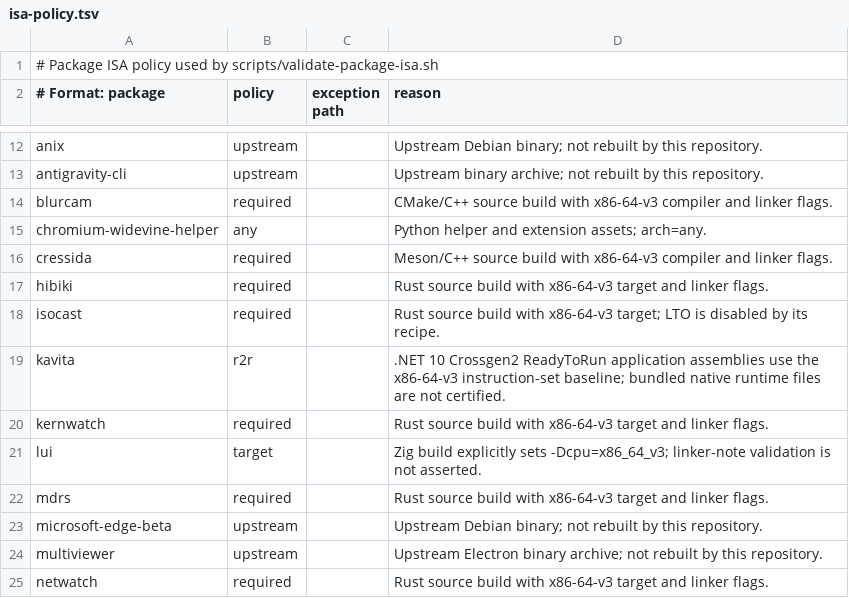
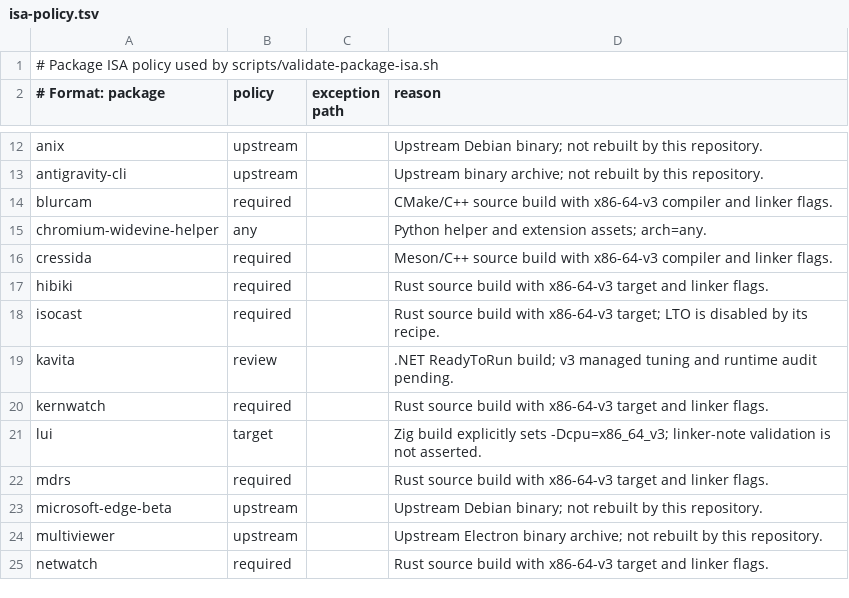
Before and after one commit to linuxmobile/linuxmobile-PKGBUILD, a TSV file: config/isa-policy.tsv, drawn as a sheet; only a part is shown, gaps mark what is left out.

```diff
--- a/config/isa-policy.tsv
+++ b/config/isa-policy.tsv
@@ -18,3 +18,3 @@ hibiki|required||Rust source build with x86-64-v3 target and linker flags.
 isocast|required||Rust source build with x86-64-v3 target; LTO is disabled by its recipe.
-kavita|r2r||.NET 10 Crossgen2 ReadyToRun application assemblies use the x86-64-v3 instruction-set baseline; bundled native runtime files are not certified.
+kavita|review||.NET ReadyToRun build; v3 managed tuning and runtime audit pending.
 kernwatch|required||Rust source build with x86-64-v3 target and linker flags.
```
Also changed, not shown: 4 other files.
